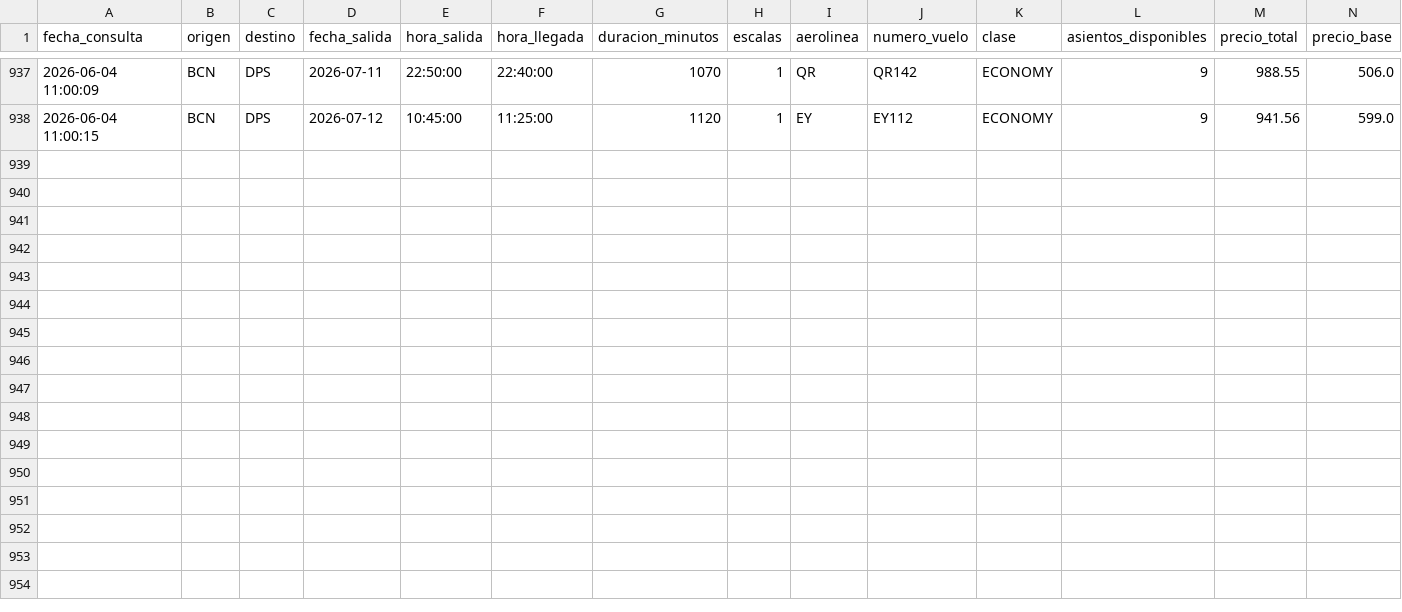
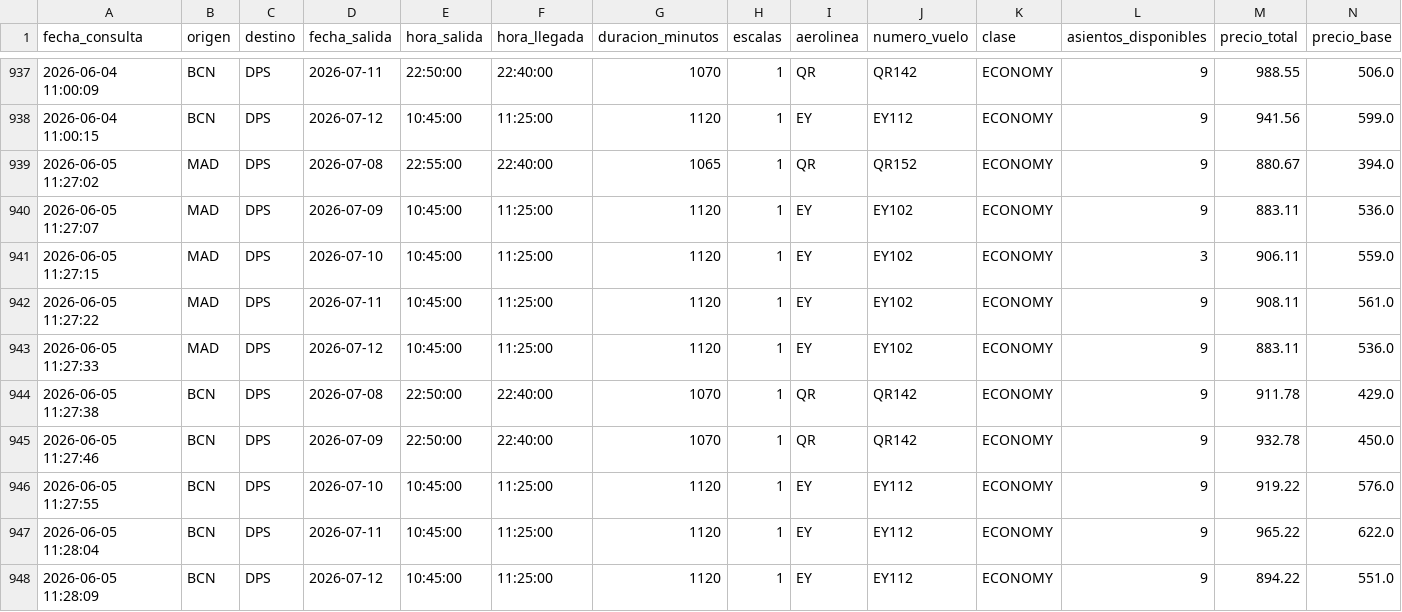
Before and after one commit to gustavintavo8/bot-vuelos-bali, a CSV file: historial_extendido.csv, drawn as a sheet; only a part is shown, gaps mark what is left out; rows hold the shown columns only; the diff names each change by its address in the sheet, - before the commit and + after, or states it on an @@ line.

Commit message:
Actualizar datos extendidos

```diff
--- a/historial_extendido.csv
+++ b/historial_extendido.csv
+row 939: 2026-06-05 11:27:02 | MAD | DPS | 2026-07-08 | 22:55:00 | 22:40:00 | 1065 | 1 | QR | QR152 | ECONOMY | 9 | 880.67 | 394.0
+row 940: 2026-06-05 11:27:07 | MAD | DPS | 2026-07-09 | 10:45:00 | 11:25:00 | 1120 | 1 | EY | EY102 | ECONOMY | 9 | 883.11 | 536.0
+row 941: 2026-06-05 11:27:15 | MAD | DPS | 2026-07-10 | 10:45:00 | 11:25:00 | 1120 | 1 | EY | EY102 | ECONOMY | 3 | 906.11 | 559.0
+row 942: 2026-06-05 11:27:22 | MAD | DPS | 2026-07-11 | 10:45:00 | 11:25:00 | 1120 | 1 | EY | EY102 | ECONOMY | 9 | 908.11 | 561.0
+row 943: 2026-06-05 11:27:33 | MAD | DPS | 2026-07-12 | 10:45:00 | 11:25:00 | 1120 | 1 | EY | EY102 | ECONOMY | 9 | 883.11 | 536.0
+row 944: 2026-06-05 11:27:38 | BCN | DPS | 2026-07-08 | 22:50:00 | 22:40:00 | 1070 | 1 | QR | QR142 | ECONOMY | 9 | 911.78 | 429.0
+row 945: 2026-06-05 11:27:46 | BCN | DPS | 2026-07-09 | 22:50:00 | 22:40:00 | 1070 | 1 | QR | QR142 | ECONOMY | 9 | 932.78 | 450.0
+row 946: 2026-06-05 11:27:55 | BCN | DPS | 2026-07-10 | 10:45:00 | 11:25:00 | 1120 | 1 | EY | EY112 | ECONOMY | 9 | 919.22 | 576.0
+row 947: 2026-06-05 11:28:04 | BCN | DPS | 2026-07-11 | 10:45:00 | 11:25:00 | 1120 | 1 | EY | EY112 | ECONOMY | 9 | 965.22 | 622.0
+row 948: 2026-06-05 11:28:09 | BCN | DPS | 2026-07-12 | 10:45:00 | 11:25:00 | 1120 | 1 | EY | EY112 | ECONOMY | 9 | 894.22 | 551.0
```
